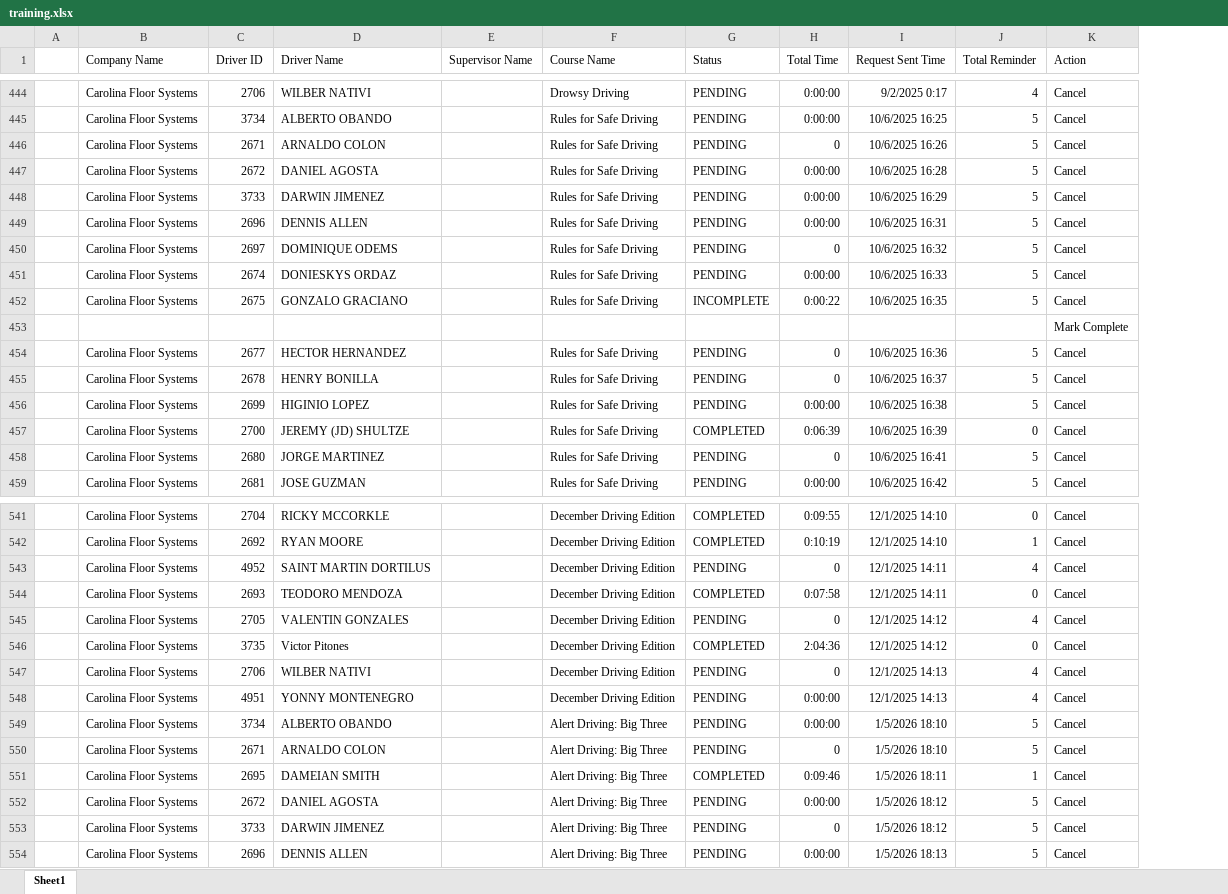
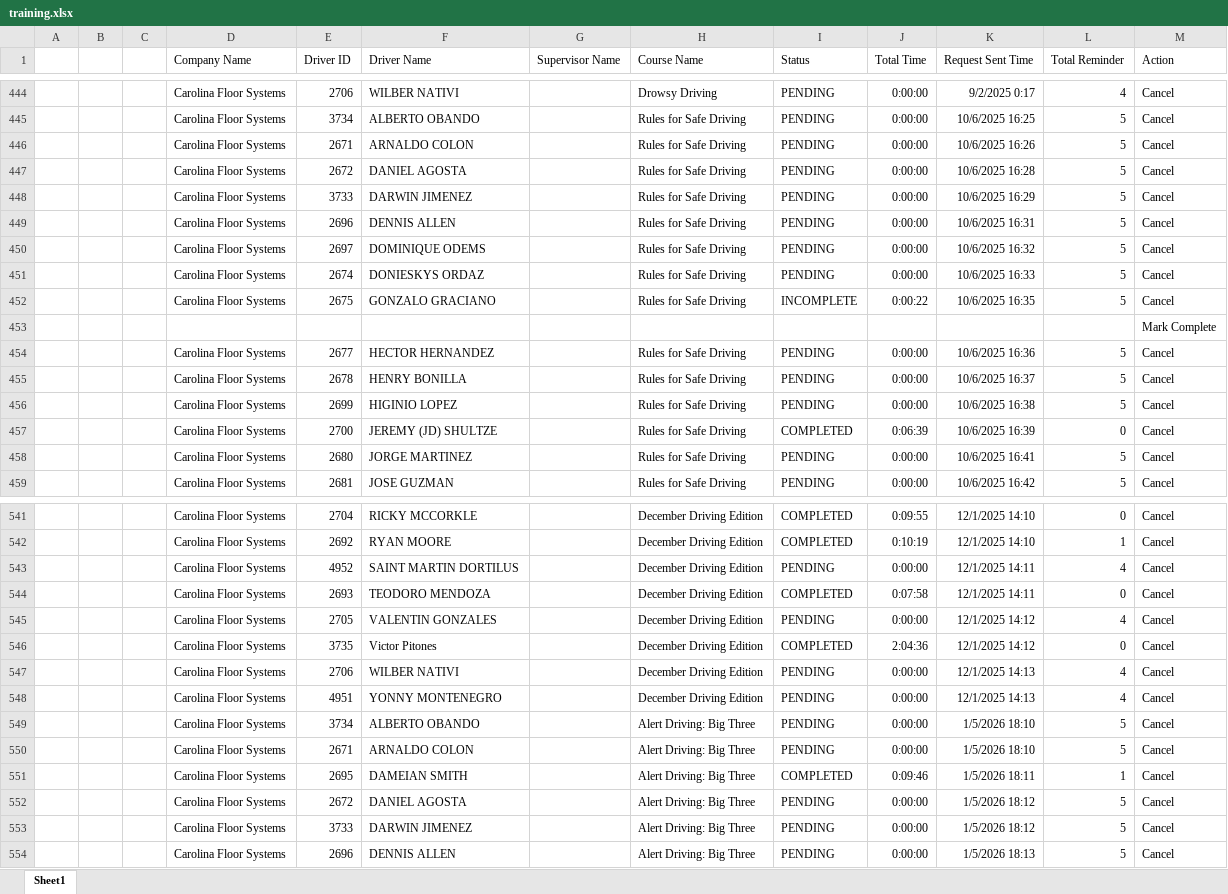
Before and after one commit to jmullins-DEN/Carolina-Floor-Systems, an Excel workbook: training.xlsx, sheet Sheet1, drawn as a sheet; only a part is shown, gaps mark what is left out; values as stored, in another font and other column widths than the file's, no borders; addresses are those after the commit; the diff covers the shown part only; the diff names each change by its address in the sheet, - before the commit and + after, or states it on an @@ line.

```diff
--- a/training.xlsx (sheet Sheet1)
+++ b/training.xlsx (sheet Sheet1)
+column B, empty
+column C, empty
-J446 (Total Time): 0
+J446 (Total Time): 0:00:00
-J450 (Total Time): 0
+J450 (Total Time): 0:00:00
-J454:J455 (Total Time): 0
+J454:J455 (Total Time): 0:00:00
-J458 (Total Time): 0
+J458 (Total Time): 0:00:00
-J543 (Total Time): 0
+J543 (Total Time): 0:00:00
-J545 (Total Time): 0
+J545 (Total Time): 0:00:00
-J547 (Total Time): 0
+J547 (Total Time): 0:00:00
-J550 (Total Time): 0
+J550 (Total Time): 0:00:00
-J553 (Total Time): 0
+J553 (Total Time): 0:00:00
```
Also changed, not shown: 1 added row and 64 edited cells elsewhere in this sheet.
